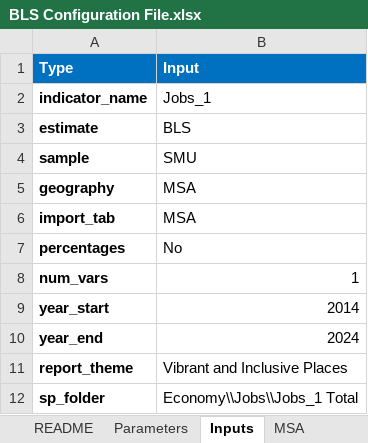
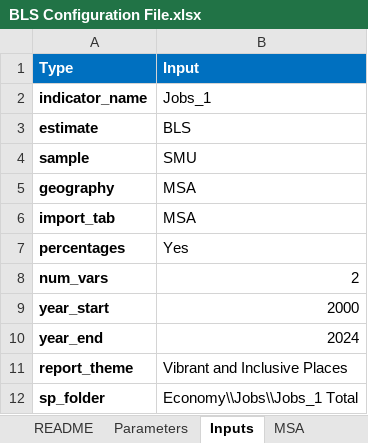
Before and after one commit to SACOG/Regional-Monitoring, an Excel workbook: Indicator_Gen/Python Code/BLS/config/BLS Configuration File.xlsx, sheet Inputs, drawn as a sheet; values as stored, in another font and other column widths than the file's, no borders; the diff names each change by its address in the sheet, - before the commit and + after, or states it on an @@ line.

```diff
--- a/Indicator_Gen/Python Code/BLS/config/BLS Configuration File.xlsx (sheet Inputs)
+++ b/Indicator_Gen/Python Code/BLS/config/BLS Configuration File.xlsx (sheet Inputs)
-B7 (Input): No
+B7 (Input): Yes
-B8 (Input): 1
+B8 (Input): 2
-B9 (Input): 2014
+B9 (Input): 2000
```
Also changed, not shown: sheet industry_codes, sheet MSA, sheet Parameters, Indicator_Gen/config/CPI Inflation Adjustment Factors.xlsx, 10 other files.
